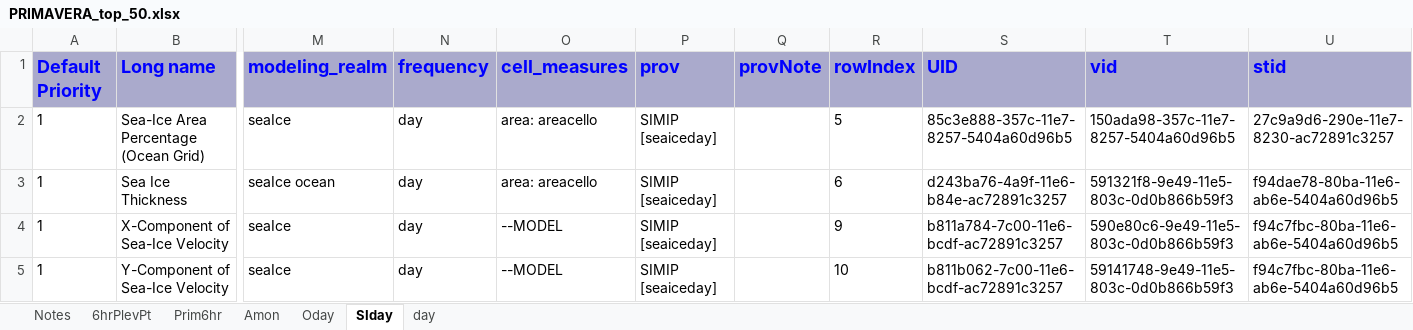
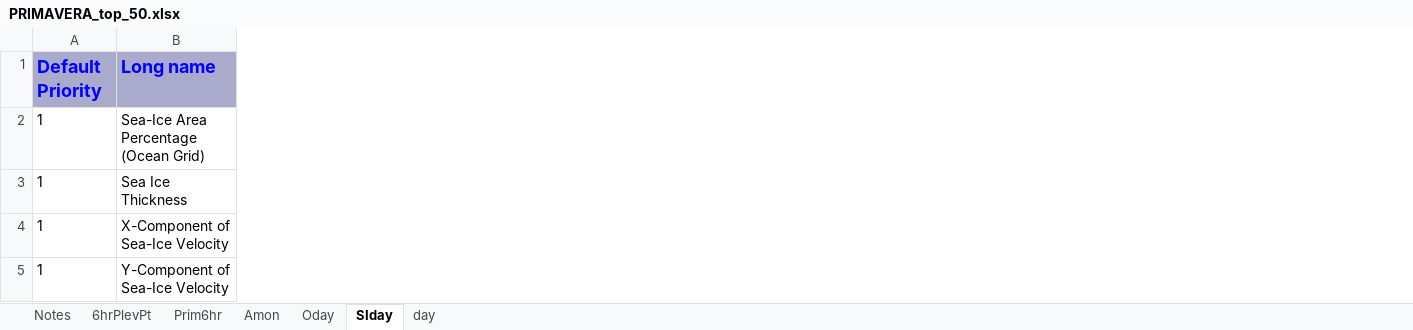
Before and after one commit to jonseddon/eerie_dreq, an Excel workbook: eerie_first_draft/PRIMAVERA_top_50.xlsx, sheet SIday, drawn as a sheet; only a part is shown, gaps mark what is left out; values as stored, in another font and other column widths than the file's, no borders; removed rows and columns are numbered as before the commit, all else as after; the diff covers the shown part only; the diff names each change by its address in the sheet, - before the commit and + after, or states it on an @@ line.

```diff
--- a/eerie_first_draft/PRIMAVERA_top_50.xlsx (sheet SIday)
+++ b/eerie_first_draft/PRIMAVERA_top_50.xlsx (sheet SIday)
@@ column M (modeling_realm) hidden, rows 2-5: seaIce | seaIce ocean | seaIce | seaIce @@
@@ column N (frequency) hidden, rows 2-5: all day @@
@@ column O (cell_measures) hidden, rows 2-5: area: areacello | area: areacello | --MODEL | --MODEL @@
@@ column P (prov) hidden, rows 2-5: all SIMIP [seaiceday] @@
@@ column Q (provNote) hidden, empty @@
@@ column R (rowIndex) hidden, rows 2-5: 5 | 6 | 9 | 10 @@
@@ column S (UID) hidden, rows 2-5: 85c3e888-357c-11e7-8257-5404a60d96b5 | d243ba76-4a9f-11e6-b84e-ac72891c3257 | b811a784-7c00-11e6-bcdf-ac72891c3257 | b811b062-7c00-11e6-bcdf-ac72891c3257 @@
@@ column T (vid) hidden, rows 2-5: 150ada98-357c-11e7-8257-5404a60d96b5 | 591321f8-9e49-11e5-803c-0d0b866b59f3 | 590e80c6-9e49-11e5-803c-0d0b866b59f3 | 59141748-9e49-11e5-803c-0d0b866b59f3 @@
@@ column U (stid) hidden, rows 2-5: 27c9a9d6-290e-11e7-8230-ac72891c3257 | f94dae78-80ba-11e6-ab6e-5404a60d96b5 | f94c7fbc-80ba-11e6-ab6e-5404a60d96b5 | f94c7fbc-80ba-11e6-ab6e-5404a60d96b5 @@
```
Also changed, not shown: 4 added columns and 7 removed columns elsewhere in this sheet, sheet Amon, sheet Prim6hr, sheet Oday, sheet 6hrPlevPt, sheet day, sheet Notes.
